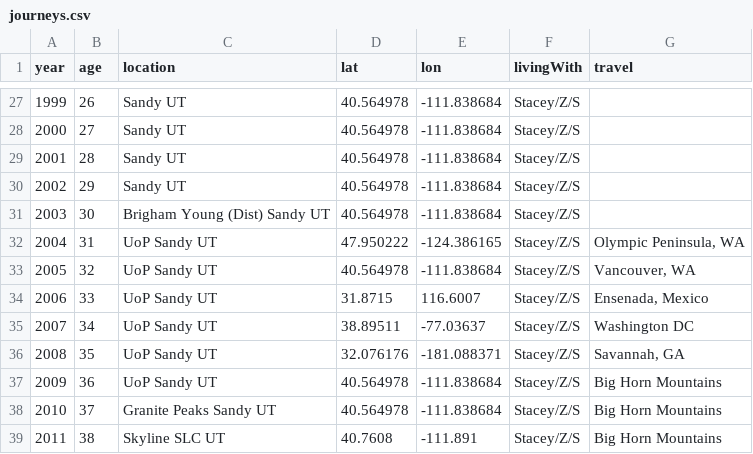
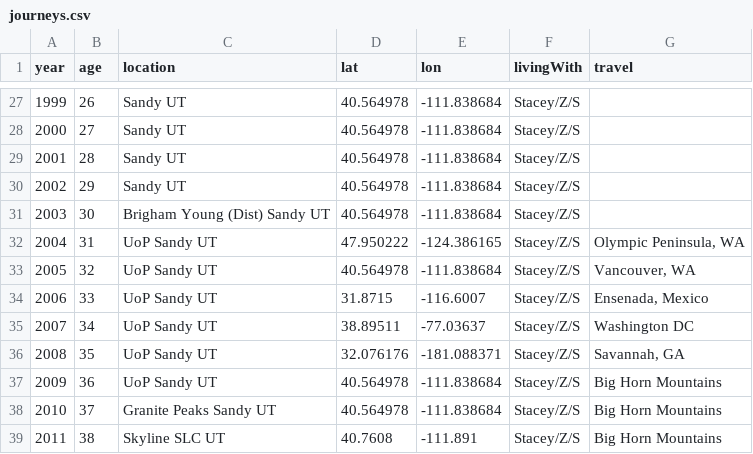
Before and after one commit to kappter/portfolio, a CSV file: mylife/journeys.csv, drawn as a sheet; only a part is shown, gaps mark what is left out.

Commit message:
Update journeys.csv

```diff
--- a/mylife/journeys.csv
+++ b/mylife/journeys.csv
@@ -33,3 +33,3 @@ year,age,location,lat,lon,livingWith,travel
 2005,32,"UoP Sandy UT",40.564978,-111.838684,"Stacey/Z/S","Vancouver, WA"
-2006,33,"UoP Sandy UT",31.8715,116.6007,"Stacey/Z/S","Ensenada, Mexico"
+2006,33,"UoP Sandy UT",31.8715,-116.6007,"Stacey/Z/S","Ensenada, Mexico"
 2007,34,"UoP Sandy UT",38.89511,-77.03637,"Stacey/Z/S","Washington DC"
```
